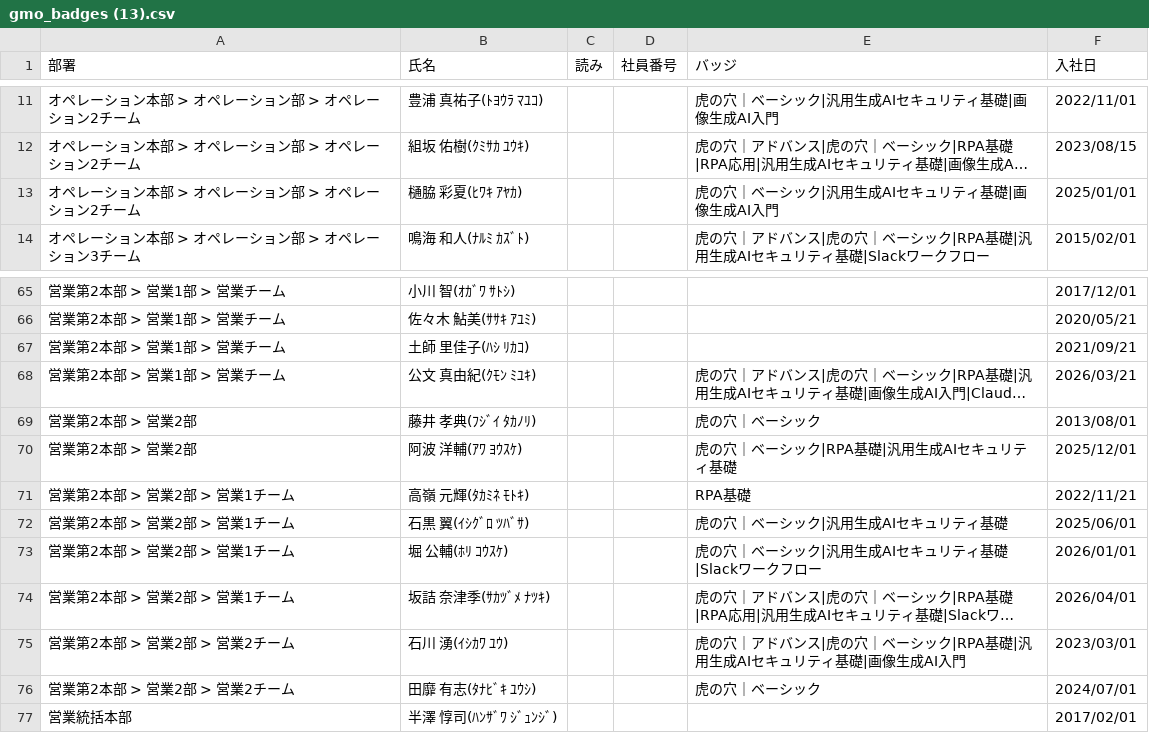
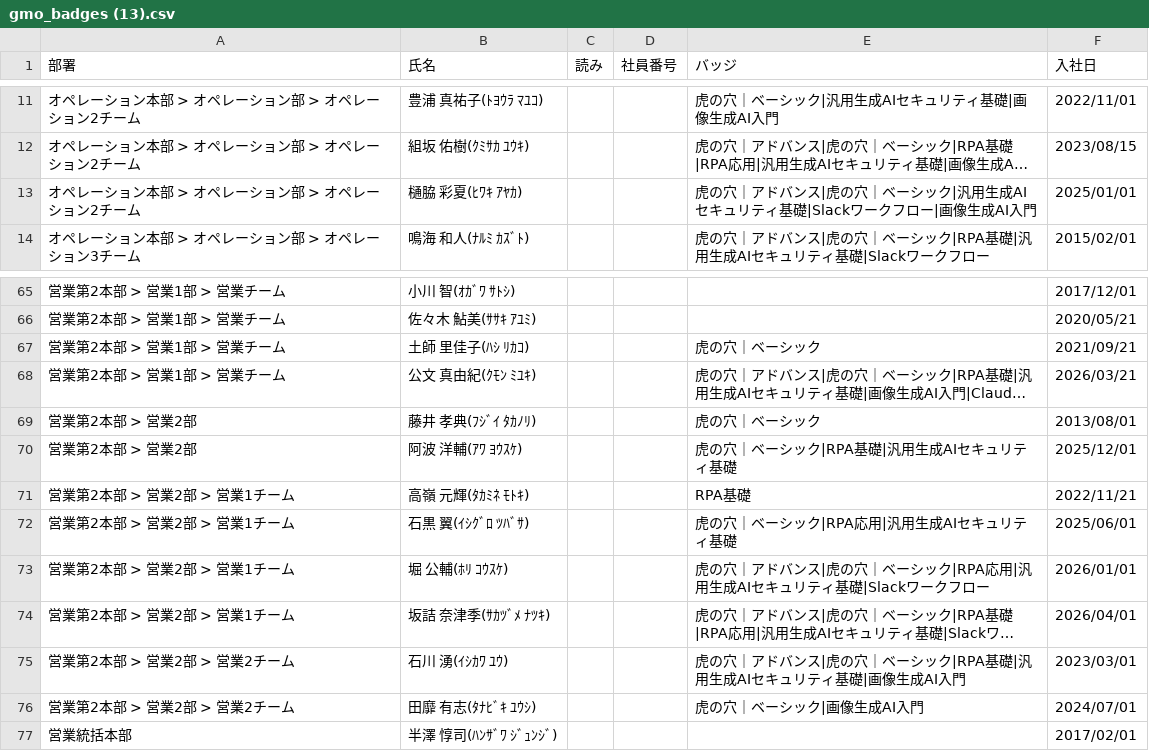
Before and after one commit to coty0322/badge-data, a CSV file: gmo_badges (13).csv, drawn as a sheet; only a part is shown, gaps mark what is left out; long unchanged cells end in …; the diff names each change by its address in the sheet, - before the commit and + after, or states it on an @@ line.

Commit message:
バッジデータ更新 2026/6/5 11:09:49

```diff
--- a/gmo_badges (13).csv
+++ b/gmo_badges (13).csv
-E13 (バッジ): 虎の穴｜ベーシック|汎用生成AIセキュリティ基礎|画像生成AI入門
+E13 (バッジ): 虎の穴｜アドバンス|虎の穴｜ベーシック|汎用生成AIセキュリティ基礎|Slackワークフロー|画像生成AI入門
-E67 (バッジ): (empty)
+E67 (バッジ): 虎の穴｜ベーシック
-E72 (バッジ): 虎の穴｜ベーシック|汎用生成AIセキュリティ基礎
+E72 (バッジ): 虎の穴｜ベーシック|RPA応用|汎用生成AIセキュリティ基礎
-E73 (バッジ): 虎の穴｜ベーシック|汎用生成AIセキュリティ基礎|Slackワークフロー
+E73 (バッジ): 虎の穴｜アドバンス|虎の穴｜ベーシック|RPA応用|汎用生成AIセキュリティ基礎|Slackワークフロー
-E76 (バッジ): 虎の穴｜ベーシック
+E76 (バッジ): 虎の穴｜ベーシック|画像生成AI入門
```
